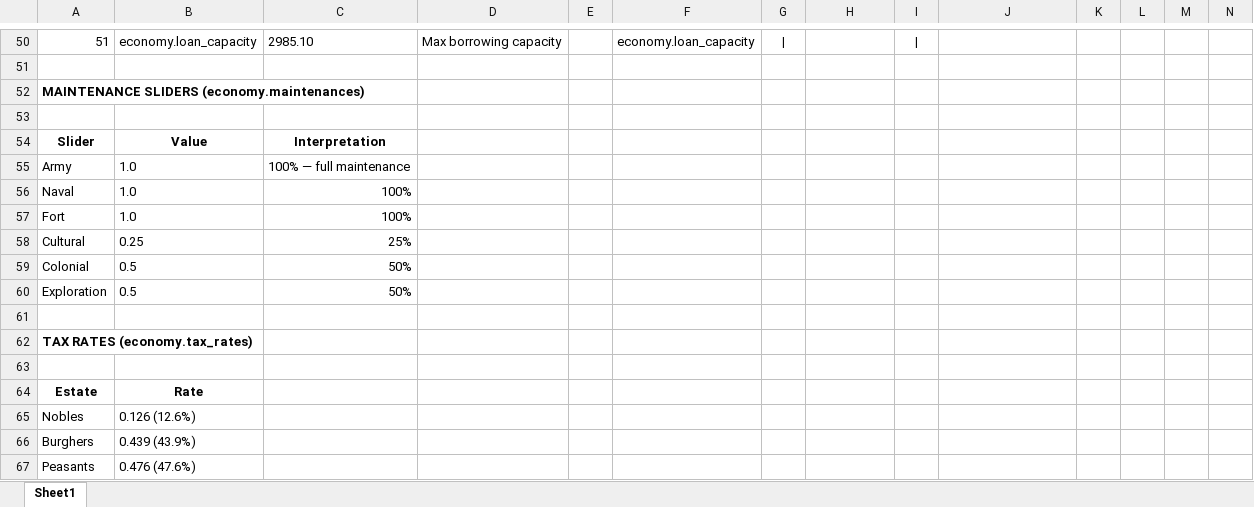
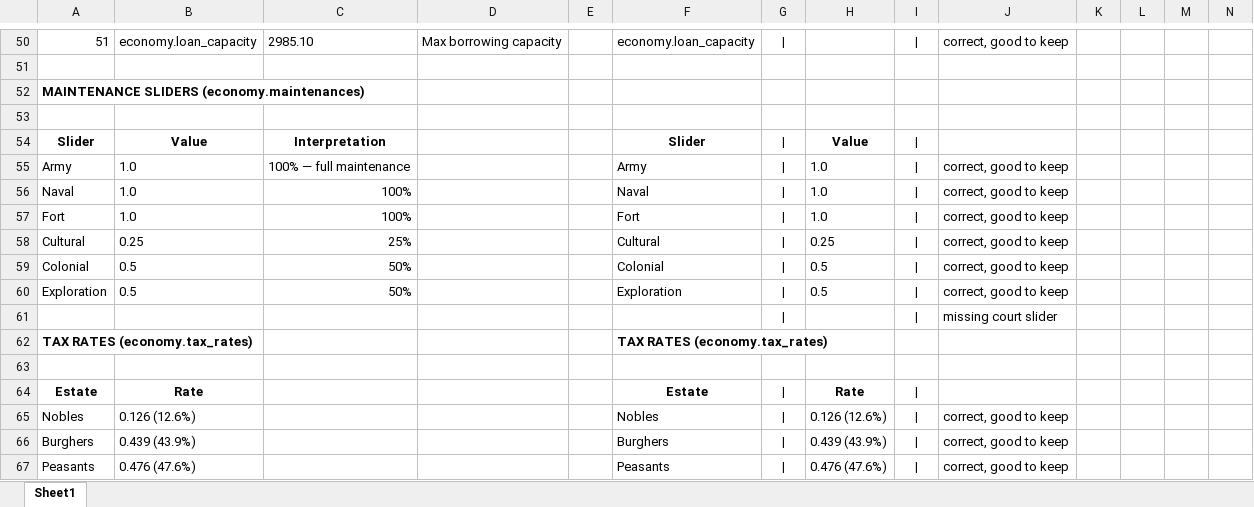
Before and after one commit to cheap5789/PDX-Save-Analyzer, an Excel workbook: docs/games/eu5/calculations & checks.xlsx, sheet Sheet1, drawn as a sheet; only a part is shown, gaps mark what is left out; values as stored, in another font and other column widths than the file's, no borders; removed rows and columns are numbered as before the commit, all else as after; rows hold the shown columns only; the diff covers the shown part only; the diff names each change by its address in the sheet, - before the commit and + after, or states it on an @@ line.

```diff
--- a/docs/games/eu5/calculations & checks.xlsx (sheet Sheet1)
+++ b/docs/games/eu5/calculations & checks.xlsx (sheet Sheet1)
-J50: (empty)
+J50: correct, good to keep
-F54: (empty)
+F54: Slider
-G54:G60: (empty)
+G54:G60: |
-H54: (empty)
+H54: Value
-I54:I60: (empty)
+I54:I60: |
-F55: (empty)
+F55: Army
-H55:H57: (empty)
+H55:H57: 1.0
-J55:J60: (empty)
+J55:J60: correct, good to keep
-F56: (empty)
+F56: Naval
-F57: (empty)
+F57: Fort
-F58: (empty)
+F58: Cultural
-H58: (empty)
+H58: 0.25
-F59: (empty)
+F59: Colonial
-H59:H60: (empty)
+H59:H60: 0.5
-F60: (empty)
+F60: Exploration
+row 61:  |  |  |  |  |  | | |  | | | missing court slider
+row 62: TAX RATES (economy.tax_rates) |  |  |  |  | TAX RATES (economy.tax_rates)
-row 62: TAX RATES (economy.tax_rates)
-row 63: (empty)
-F64: (empty)
+F64: Estate
-G64:G67: (empty)
+G64:G67: |
-H64: (empty)
+H64: Rate
-I64:I67: (empty)
+I64:I67: |
-F65: (empty)
+F65: Nobles
-H65: (empty)
+H65: 0.126 (12.6%)
-J65:J67: (empty)
+J65:J67: correct, good to keep
-F66: (empty)
+F66: Burghers
-H66: (empty)
+H66: 0.439 (43.9%)
-F67: (empty)
+F67: Peasants
-H67: (empty)
+H67: 0.476 (47.6%)
```
Also changed, not shown: 33 edited cells and cell formats elsewhere in this sheet, 3 other files.
